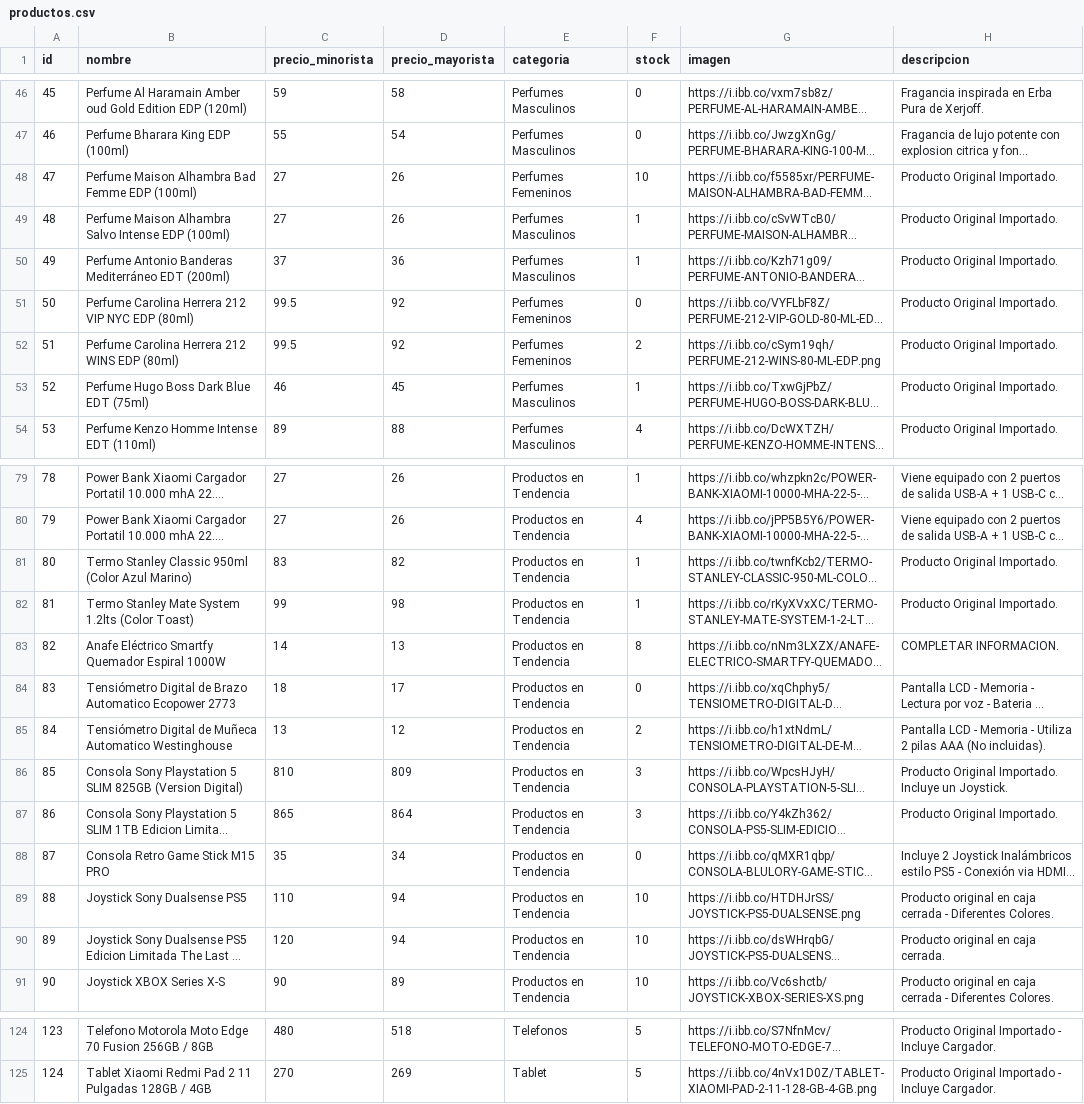
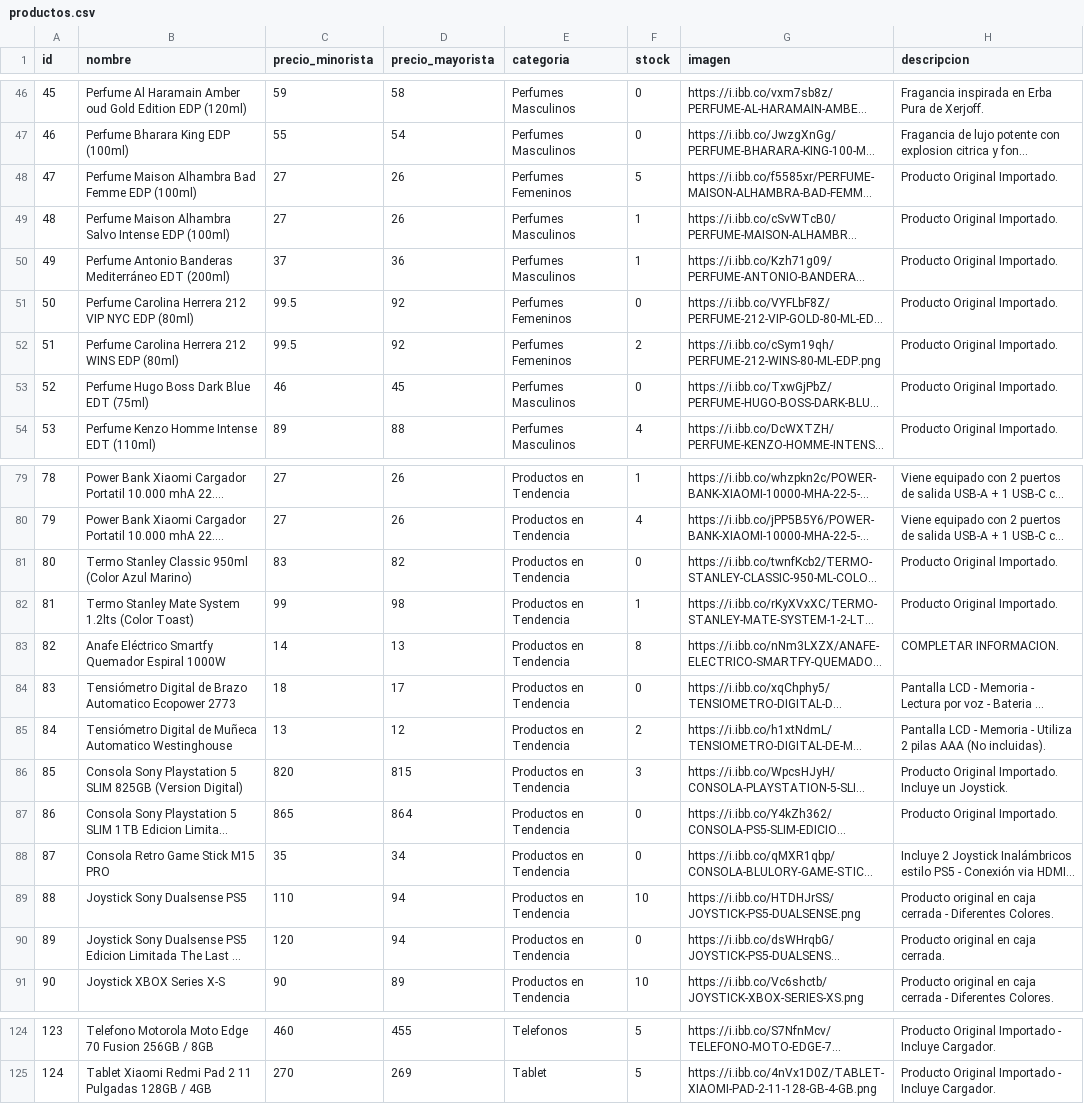
Before and after one commit to Mirtasotelli/CATALOGO, a CSV file: productos.csv, drawn as a sheet; only a part is shown, gaps mark what is left out; long unchanged cells end in …; the diff covers the shown part only; the diff names each change by its address in the sheet, - before the commit and + after, or states it on an @@ line.

```diff
--- a/productos.csv
+++ b/productos.csv
-F48 (stock): 10
+F48 (stock): 5
-F53 (stock): 1
+F53 (stock): 0
-F81 (stock): 1
+F81 (stock): 0
-C86 (precio_minorista): 810
+C86 (precio_minorista): 820
-D86 (precio_mayorista): 809
+D86 (precio_mayorista): 815
-F87 (stock): 3
+F87 (stock): 0
-F90 (stock): 10
+F90 (stock): 0
-C124 (precio_minorista): 480
+C124 (precio_minorista): 460
-D124 (precio_mayorista): 518
+D124 (precio_mayorista): 455
```
Also changed, not shown: 43 edited cells elsewhere in this file.
